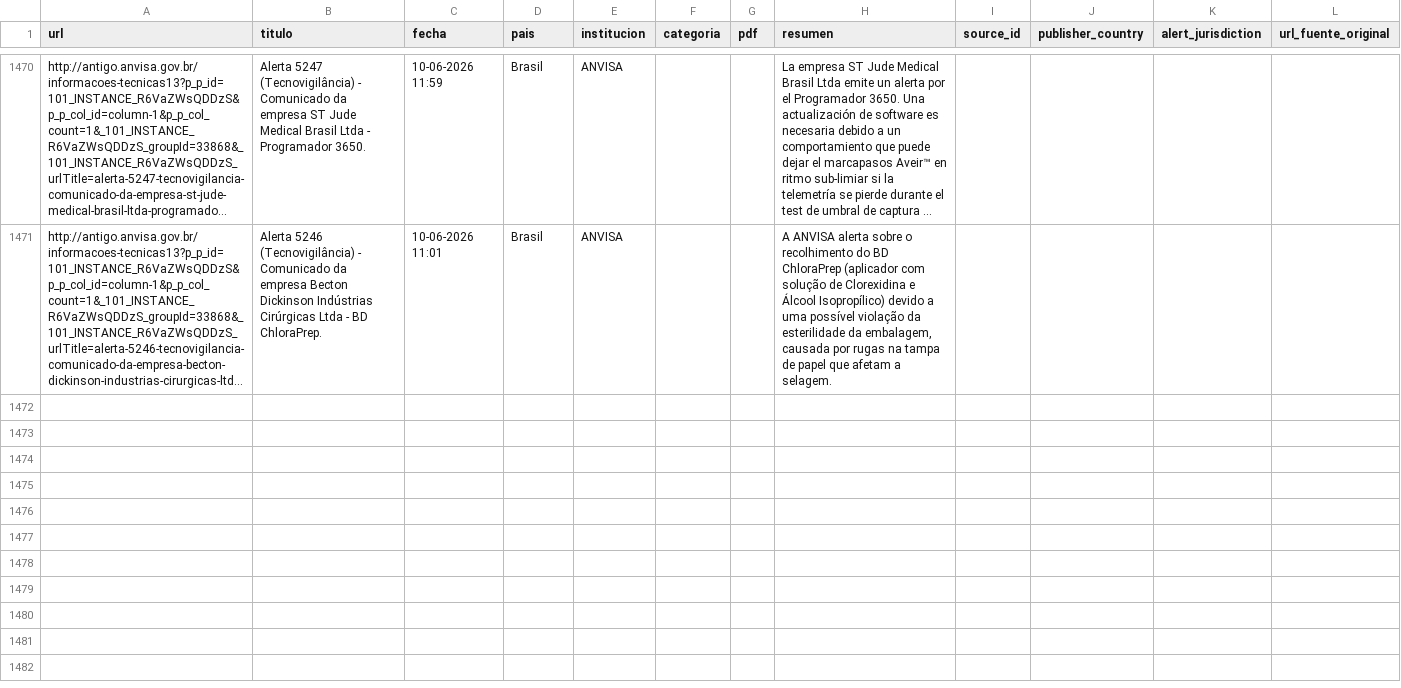
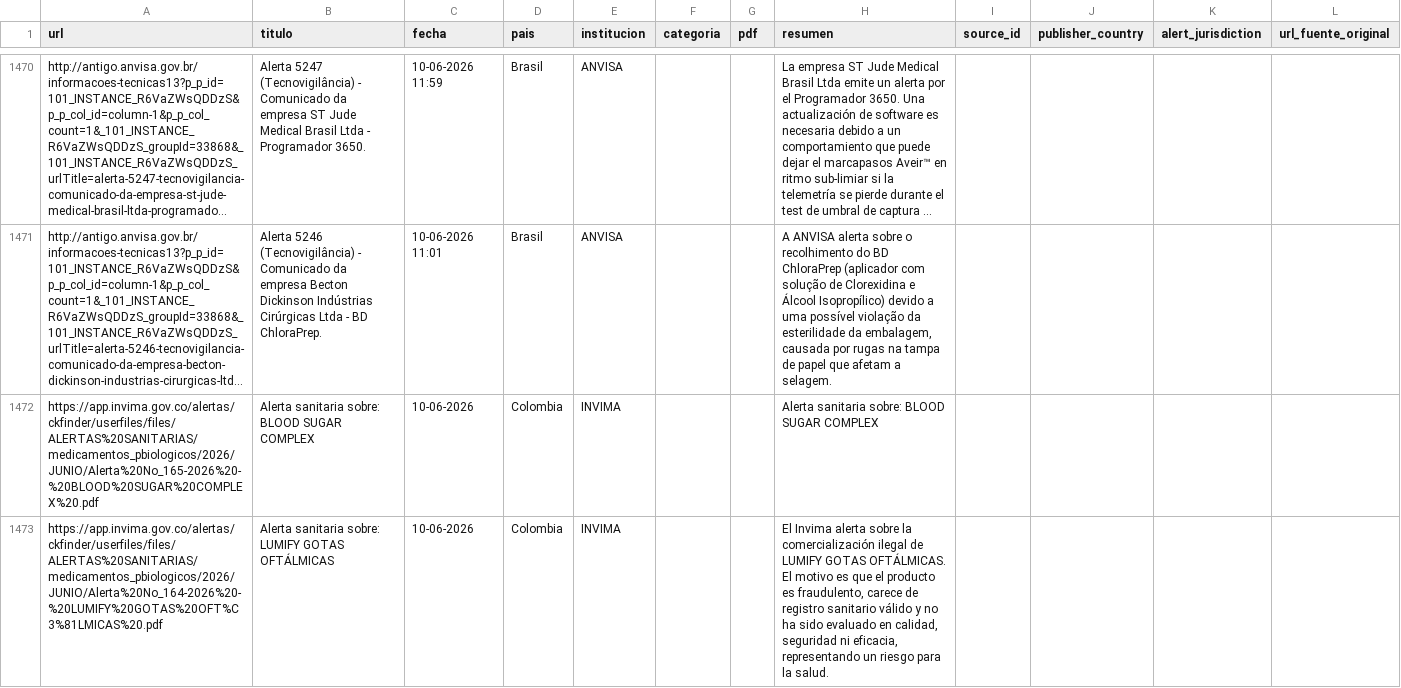
Before and after one commit to JohanEsR17/Web-Scraping-Alertas-Farmacovigilancia, a CSV file: noticias_historial.csv, drawn as a sheet; only a part is shown, gaps mark what is left out; long unchanged cells end in …; the diff covers the shown part only; the diff names each change by its address in the sheet, - before the commit and + after, or states it on an @@ line.

```diff
--- a/noticias_historial.csv
+++ b/noticias_historial.csv
+row 1472: https://app.invima.gov.co/alertas/ckfinder/userfiles/files/ALERTAS%20SANITARIAS/medicamentos_pbiologicos/2026/JUNIO/Alerta%20No_165-2026%20-%20BLOOD%20SUGAR%20COMPLEX%20.pdf | Alerta sanitaria sobre: BLOOD SUGAR COMPLEX | 10-06-2026 | Colombia | INVIMA |  |  | Alerta sanitaria sobre: BLOOD SUGAR COMPLEX
+row 1473: https://app.invima.gov.co/alertas/ckfinder/userfiles/files/ALERTAS%20SANITARIAS/medicamentos_pbiologicos/2026/JUNIO/Alerta%20No_164-2026%20-%20LUMIFY%20GOTAS%20OFT%C3%81LMICAS%20.pdf | Alerta sanitaria sobre: LUMIFY GOTAS OFTÁLMICAS | 10-06-2026 | Colombia | INVIMA |  |  | El Invima alerta sobre la comercialización ilegal de LUMIFY GOTAS OFTÁLMICAS. El motivo es que el producto es fraudulento, carece de registro sanitario válido y no ha sido evaluado en calidad, seguridad ni eficacia, representando un riesgo para la salud.
```
Also changed, not shown: 5 added rows elsewhere in this file.
